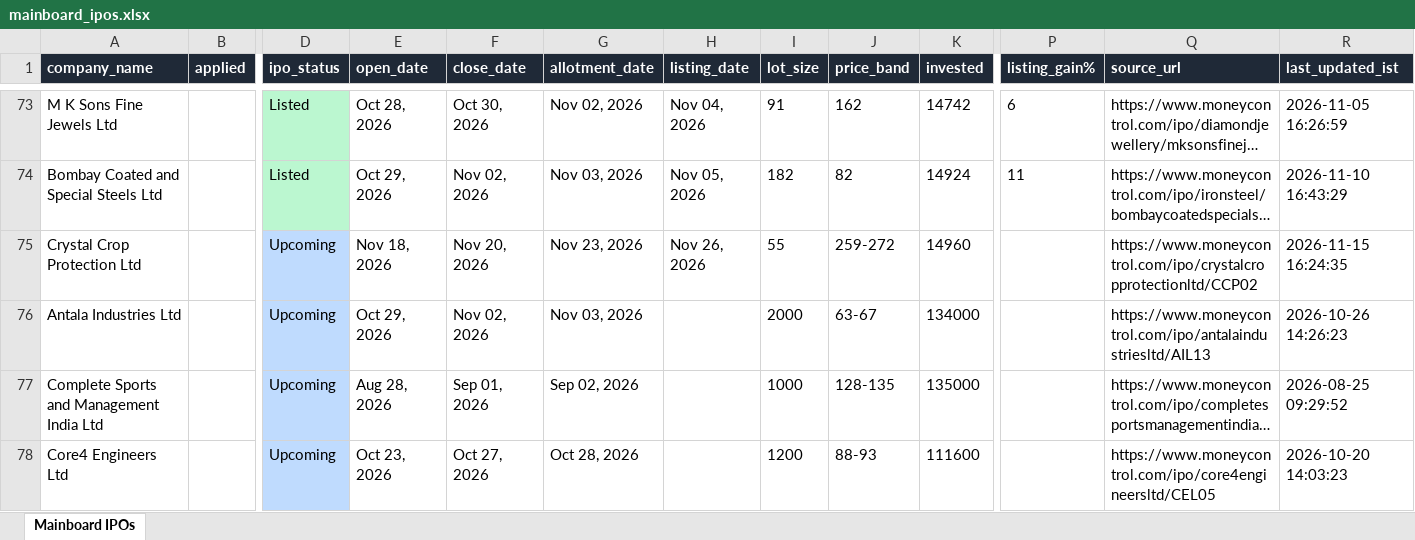
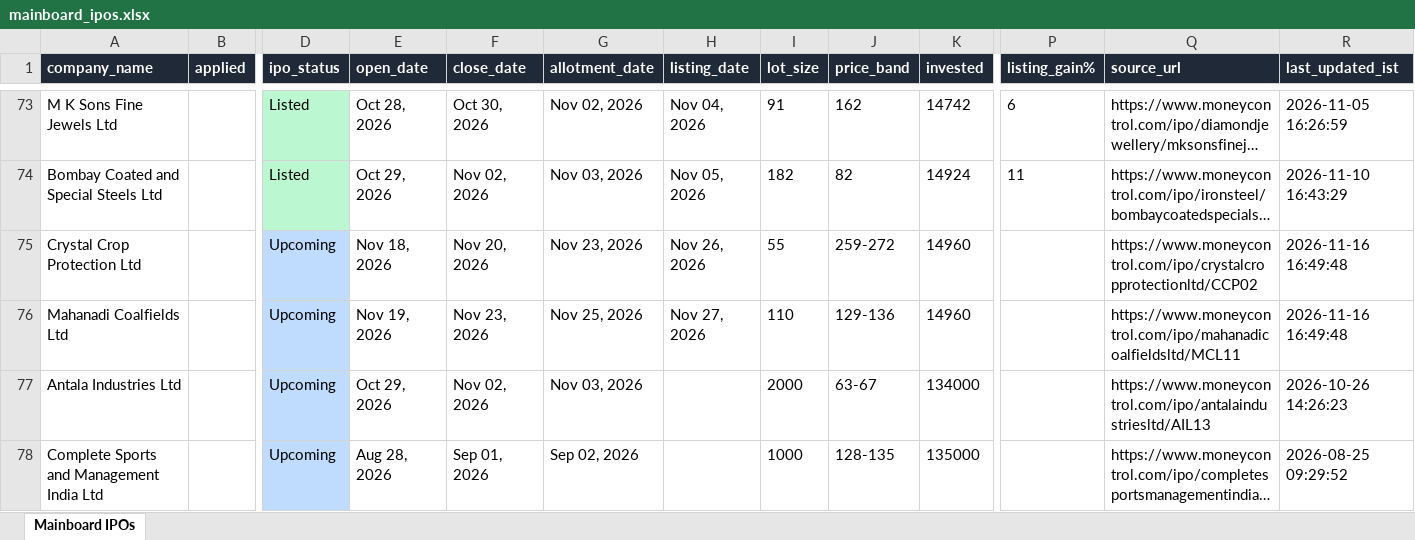
Before and after one commit to ArmanGrewal007/stonks, an Excel workbook: data/mainboard_ipos.xlsx, sheet Mainboard IPOs, drawn as a sheet; only a part is shown, gaps mark what is left out; the shorter side is filled out with more unchanged rows; long unchanged cells end in …; values as stored, in another font and other column widths than the file's, no borders; rows hold the shown columns only; the diff names each change by its address in the sheet, - before the commit and + after, or states it on an @@ line.

```diff
--- a/data/mainboard_ipos.xlsx (sheet Mainboard IPOs)
+++ b/data/mainboard_ipos.xlsx (sheet Mainboard IPOs)
-R75 (last_updated_ist): 2026-11-15 16:24:35
+R75 (last_updated_ist): 2026-11-16 16:49:48
+row 76: Mahanadi Coalfields Ltd |  | Upcoming | Nov 19, 2026 | Nov 23, 2026 | Nov 25, 2026 | Nov 27, 2026 | 110 | 129-136 | 14960 |  | https://www.moneycontrol.com/ipo/mahanadicoalfieldsltd/MCL11 | 2026-11-16 16:49:48
```
Also changed, not shown: 2 other files.
